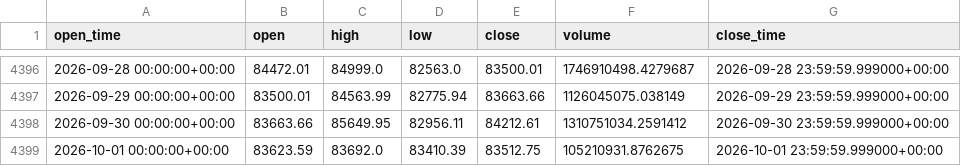
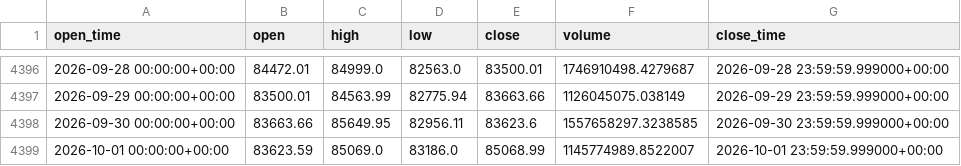
Before and after one commit to aiyman14/bitcoin-ai-monitoring-dashboard, a CSV file: data/BTC-USD/tableau_long.csv, drawn as a sheet; only a part is shown, gaps mark what is left out.

```diff
--- a/data/BTC-USD/tableau_long.csv
+++ b/data/BTC-USD/tableau_long.csv
@@ -4397,3 +4397,3 @@ open_time,open,high,low,close,volume,close_time
 2026-09-29 00:00:00+00:00,83500.01,84563.99,82775.94,83663.66,1126045075.038149,2026-09-29 23:59:59.999000+00:00
-2026-09-30 00:00:00+00:00,83663.66,85649.95,82956.11,84212.61,1310751034.2591412,2026-09-30 23:59:59.999000+00:00
-2026-10-01 00:00:00+00:00,83623.59,83692.0,83410.39,83512.75,105210931.8762675,2026-10-01 23:59:59.999000+00:00
+2026-09-30 00:00:00+00:00,83663.66,85649.95,82956.11,83623.6,1557658297.3238585,2026-09-30 23:59:59.999000+00:00
+2026-10-01 00:00:00+00:00,83623.59,85069.0,83186.0,85068.99,1145774989.8522007,2026-10-01 23:59:59.999000+00:00
```
Also changed, not shown: data/BTC-USD/tableau_recent.csv, 7 other files.
